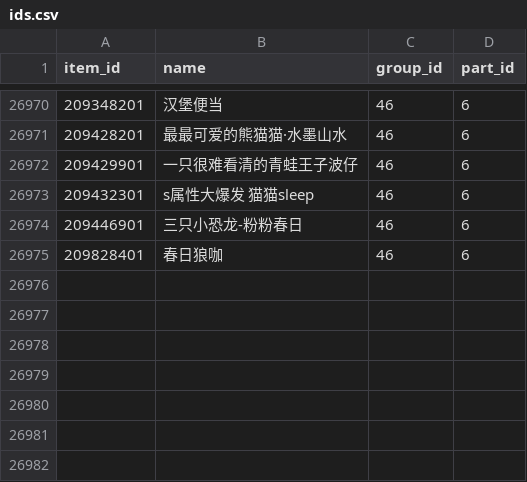
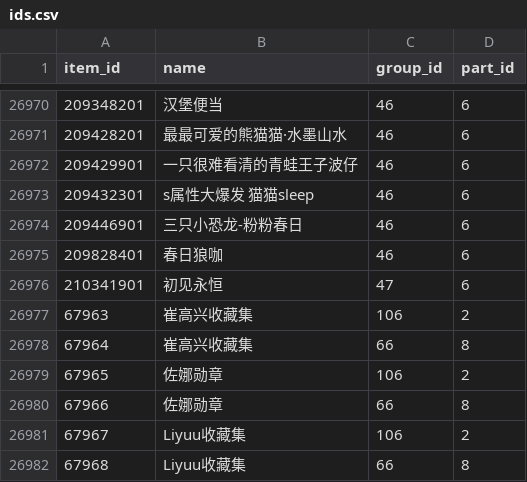
Before and after one commit to sjh8130/BilibiliSuitCollection, a CSV file: ids.csv, drawn as a sheet; only a part is shown, gaps mark what is left out; the diff names each change by its address in the sheet, - before the commit and + after, or states it on an @@ line.

```diff
--- a/ids.csv
+++ b/ids.csv
+row 26976: 210341901 | 初见永恒 | 47 | 6
+row 26977: 67963 | 崔高兴收藏集 | 106 | 2
+row 26978: 67964 | 崔高兴收藏集 | 66 | 8
+row 26979: 67965 | 佐娜勋章 | 106 | 2
+row 26980: 67966 | 佐娜勋章 | 66 | 8
+row 26981: 67967 | Liyuu收藏集 | 106 | 2
+row 26982: 67968 | Liyuu收藏集 | 66 | 8
```
Also changed, not shown: 5 other files.
